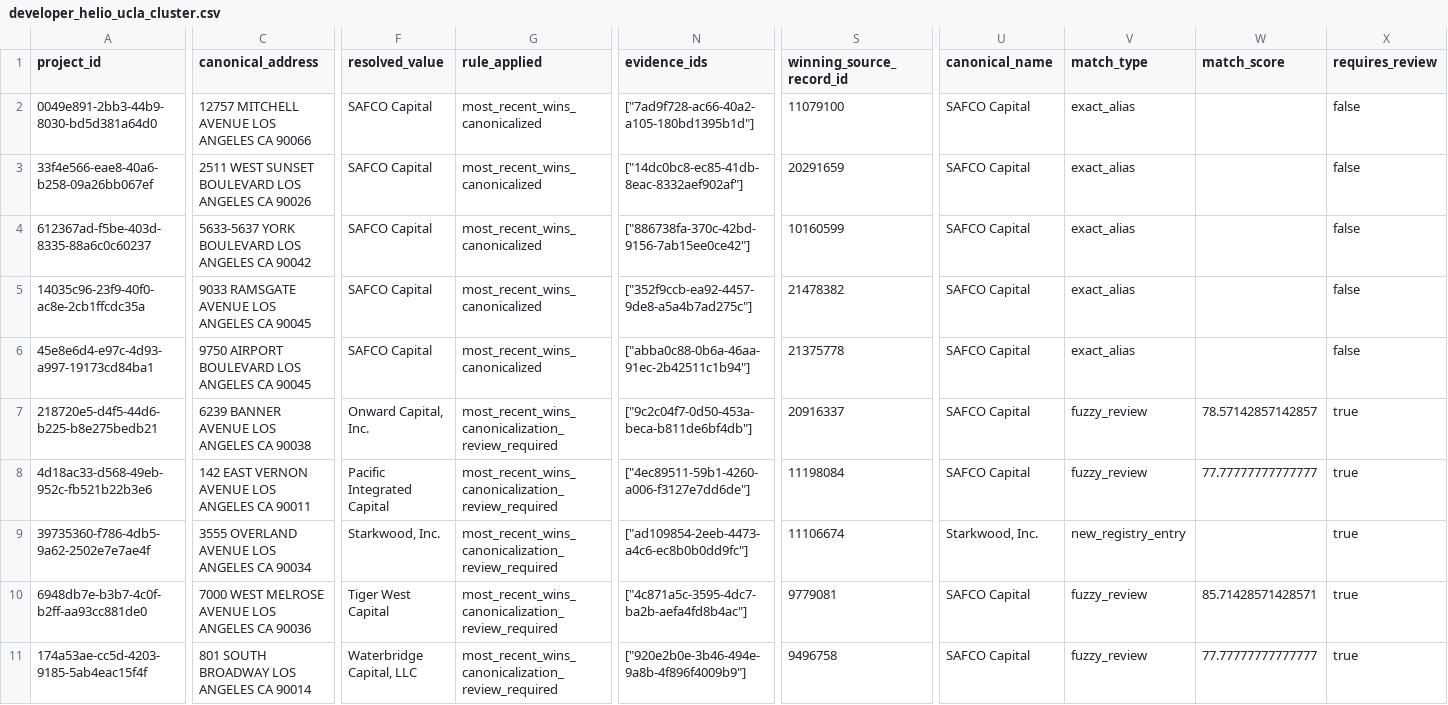
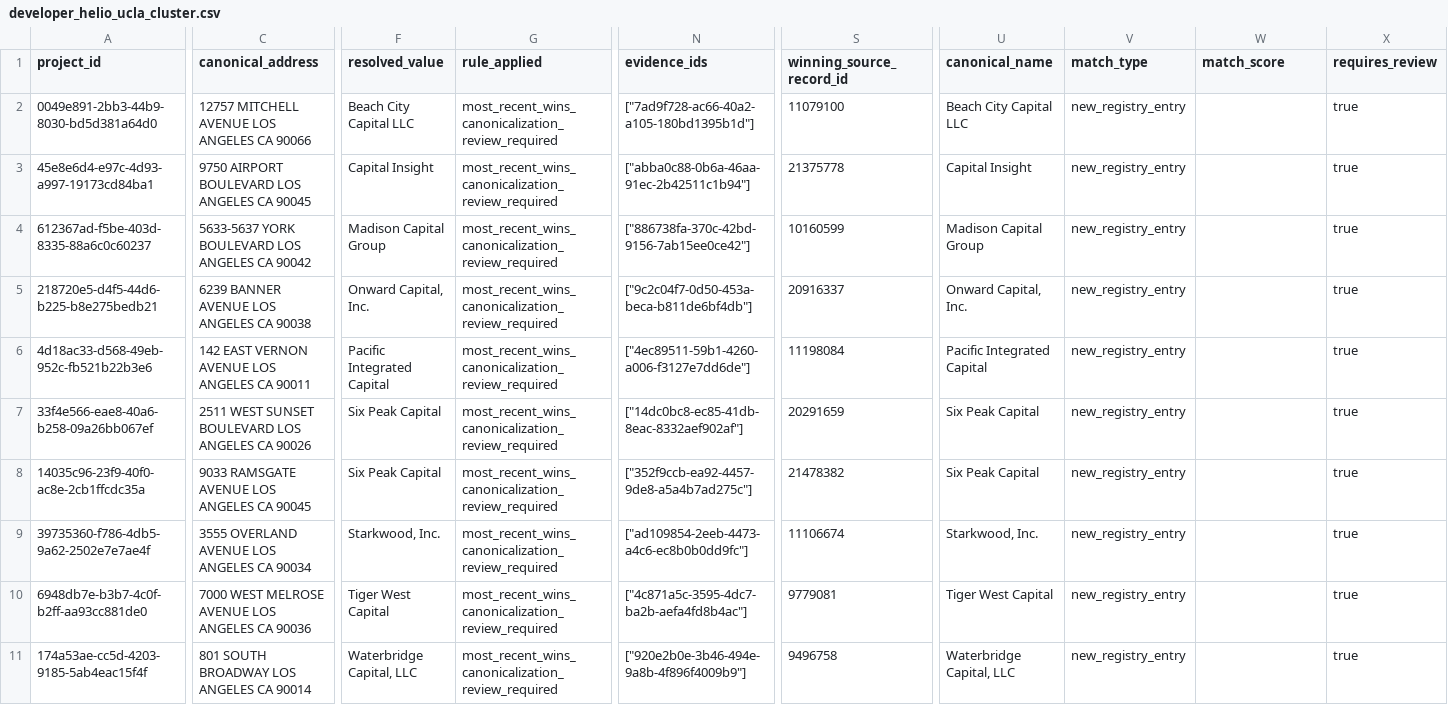
Before and after one commit to golderr/pipe_agent_ii, a CSV file: docs/notes/phase_a_review/developer_helio_ucla_cluster.csv, drawn as a sheet; only a part is shown, gaps mark what is left out; removed rows and columns are numbered as before the commit, all else as after; rows hold the shown columns only; the diff covers the shown part only; the diff names each change by its address in the sheet, - before the commit and + after, or states it on an @@ line.

```diff
--- a/docs/notes/phase_a_review/developer_helio_ucla_cluster.csv
+++ b/docs/notes/phase_a_review/developer_helio_ucla_cluster.csv
-F2 (resolved_value): SAFCO Capital
+F2 (resolved_value): Beach City Capital LLC
-G2:G4 (rule_applied): most_recent_wins_canonicalized
+G2:G4 (rule_applied): most_recent_wins_canonicalization_review_required
-U2 (canonical_name): SAFCO Capital
+U2 (canonical_name): Beach City Capital LLC
-V2:V4 (match_type): exact_alias
+V2:V4 (match_type): new_registry_entry
-X2:X4 (requires_review): false
+X2:X4 (requires_review): true
-A3 (project_id): 33f4e566-eae8-40a6-b258-09a26bb067ef
+A3 (project_id): 45e8e6d4-e97c-4d93-a997-19173cd84ba1
-C3 (canonical_address): 2511 WEST SUNSET BOULEVARD LOS ANGELES CA 90026
+C3 (canonical_address): 9750 AIRPORT BOULEVARD LOS ANGELES CA 90045
-F3 (resolved_value): SAFCO Capital
+F3 (resolved_value): Capital Insight
-N3 (evidence_ids): ["14dc0bc8-ec85-41db-8eac-8332aef902af"]
+N3 (evidence_ids): ["abba0c88-0b6a-46aa-91ec-2b42511c1b94"]
-S3 (winning_source_record_id): 20291659
+S3 (winning_source_record_id): 21375778
-U3 (canonical_name): SAFCO Capital
+U3 (canonical_name): Capital Insight
-F4 (resolved_value): SAFCO Capital
+F4 (resolved_value): Madison Capital Group
-U4 (canonical_name): SAFCO Capital
+U4 (canonical_name): Madison Capital Group
-row 5: 14035c96-23f9-40f0-ac8e-2cb1ffcdc35a | 9033 RAMSGATE AVENUE LOS ANGELES CA 90045 | SAFCO Capital | most_recent_wins_canonicalized | ["352f9ccb-ea92-4457-9de8-a5a4b7ad275c"] | 21478382 | SAFCO Capital | exact_alias |  | false
-row 6: 45e8e6d4-e97c-4d93-a997-19173cd84ba1 | 9750 AIRPORT BOULEVARD LOS ANGELES CA 90045 | SAFCO Capital | most_recent_wins_canonicalized | ["abba0c88-0b6a-46aa-91ec-2b42511c1b94"] | 21375778 | SAFCO Capital | exact_alias |  | false
-U5 (canonical_name): SAFCO Capital
+U5 (canonical_name): Onward Capital, Inc.
-V5:V6 (match_type): fuzzy_review
+V5:V6 (match_type): new_registry_entry
-W5 (match_score): 78.57142857142857
+W5 (match_score): (empty)
-U6 (canonical_name): SAFCO Capital
+U6 (canonical_name): Pacific Integrated Capital
-W6 (match_score): 77.77777777777777
+W6 (match_score): (empty)
+row 7: 33f4e566-eae8-40a6-b258-09a26bb067ef | 2511 WEST SUNSET BOULEVARD LOS ANGELES CA 90026 | Six Peak Capital | most_recent_wins_canonicalization_review_required | ["14dc0bc8-ec85-41db-8eac-8332aef902af"] | 20291659 | Six Peak Capital | new_registry_entry |  | true
+row 8: 14035c96-23f9-40f0-ac8e-2cb1ffcdc35a | 9033 RAMSGATE AVENUE LOS ANGELES CA 90045 | Six Peak Capital | most_recent_wins_canonicalization_review_required | ["352f9ccb-ea92-4457-9de8-a5a4b7ad275c"] | 21478382 | Six Peak Capital | new_registry_entry |  | true
-U10 (canonical_name): SAFCO Capital
+U10 (canonical_name): Tiger West Capital
-V10:V11 (match_type): fuzzy_review
+V10:V11 (match_type): new_registry_entry
-W10 (match_score): 85.71428571428571
+W10 (match_score): (empty)
-U11 (canonical_name): SAFCO Capital
+U11 (canonical_name): Waterbridge Capital, LLC
-W11 (match_score): 77.77777777777777
+W11 (match_score): (empty)
```
Also changed, not shown: 1 edited cell elsewhere in this file, docs/notes/phase_a_review/delivery_review.csv, docs/notes/phase_a_review/developer_category_cleanup.csv, 21 other files.
